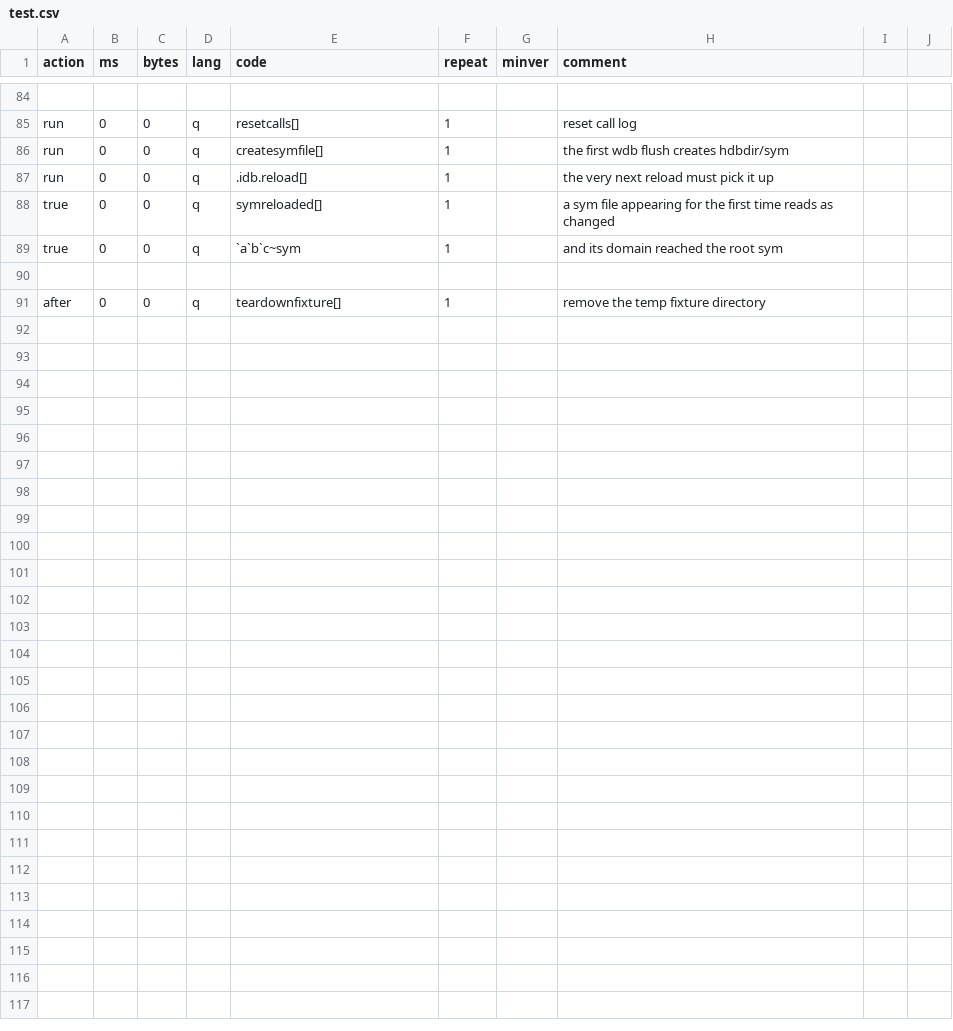
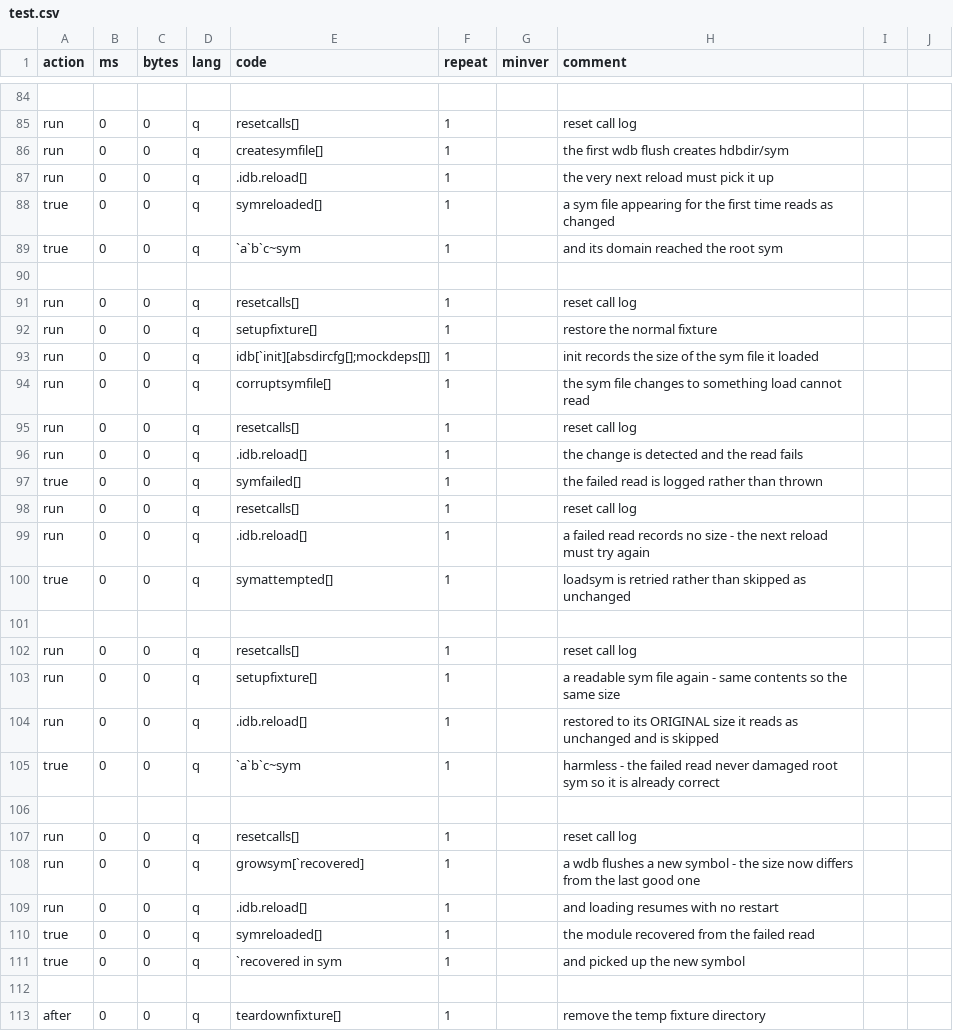
Before and after one commit to DataIntellectTech/kdbx-modules, a CSV file: di/torq/proc/idb/test.csv, drawn as a sheet; only a part is shown, gaps mark what is left out.

```diff
--- a/di/torq/proc/idb/test.csv
+++ b/di/torq/proc/idb/test.csv
@@ -90,2 +90,24 @@ true,0,0,q,`a`b`c~sym,1,,and its domain reached the root sym
 
+run,0,0,q,resetcalls[],1,,reset call log
+run,0,0,q,setupfixture[],1,,restore the normal fixture
+run,0,0,q,idb[`init][absdircfg[];mockdeps[]],1,,init records the size of the sym file it loaded
+run,0,0,q,corruptsymfile[],1,,the sym file changes to something load cannot read
+run,0,0,q,resetcalls[],1,,reset call log
+run,0,0,q,.idb.reload[],1,,the change is detected and the read fails
+true,0,0,q,symfailed[],1,,the failed read is logged rather than thrown
+run,0,0,q,resetcalls[],1,,reset call log
+run,0,0,q,.idb.reload[],1,,a failed read records no size - the next reload must try again
+true,0,0,q,symattempted[],1,,loadsym is retried rather than skipped as unchanged
+
+run,0,0,q,resetcalls[],1,,reset call log
+run,0,0,q,setupfixture[],1,,a readable sym file again - same contents so the same size
+run,0,0,q,.idb.reload[],1,,restored to its ORIGINAL size it reads as unchanged and is skipped
+true,0,0,q,`a`b`c~sym,1,,harmless - the failed read never damaged root sym so it is already correct
+
+run,0,0,q,resetcalls[],1,,reset call log
+run,0,0,q,growsym[`recovered],1,,a wdb flushes a new symbol - the size now differs from the last good one
+run,0,0,q,.idb.reload[],1,,and loading resumes with no restart
+true,0,0,q,symreloaded[],1,,the module recovered from the failed read
+true,0,0,q,`recovered in sym,1,,and picked up the new symbol
+
 after,0,0,q,teardownfixture[],1,,remove the temp fixture directory
```
Also changed, not shown: 3 other files.
